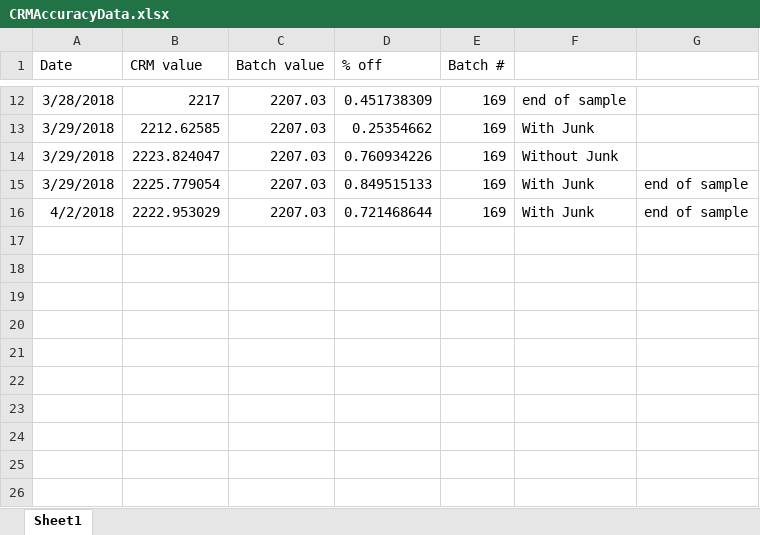
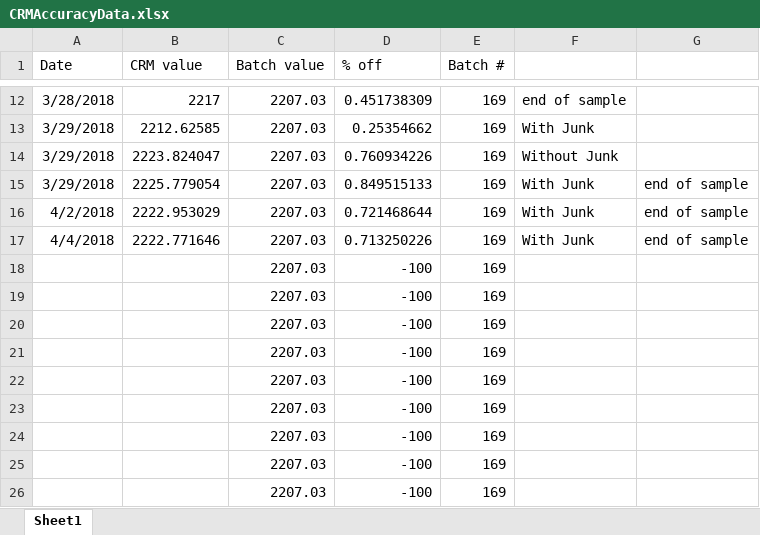
Before and after one commit to SilbigerLab/Titrator, an Excel workbook: Data/CRMAccuracyData.xlsx, sheet Sheet1, drawn as a sheet; only a part is shown, gaps mark what is left out; values as stored, in another font and other column widths than the file's, no borders; the diff names each change by its address in the sheet, - before the commit and + after, or states it on an @@ line.

```diff
--- a/Data/CRMAccuracyData.xlsx (sheet Sheet1)
+++ b/Data/CRMAccuracyData.xlsx (sheet Sheet1)
+row 17: 4/4/2018 | 2222.771646 | 2207.03 | 0.713250226 | 169 | With Junk | end of sample
+row 18:  |  | 2207.03 | -100 | 169
+row 19:  |  | 2207.03 | -100 | 169
+row 20:  |  | 2207.03 | -100 | 169
+row 21:  |  | 2207.03 | -100 | 169
+row 22:  |  | 2207.03 | -100 | 169
+row 23:  |  | 2207.03 | -100 | 169
+row 24:  |  | 2207.03 | -100 | 169
+row 25:  |  | 2207.03 | -100 | 169
+row 26:  |  | 2207.03 | -100 | 169
```
Also changed, not shown: Data/BermudaSalinity.xlsx, 8 other files.
